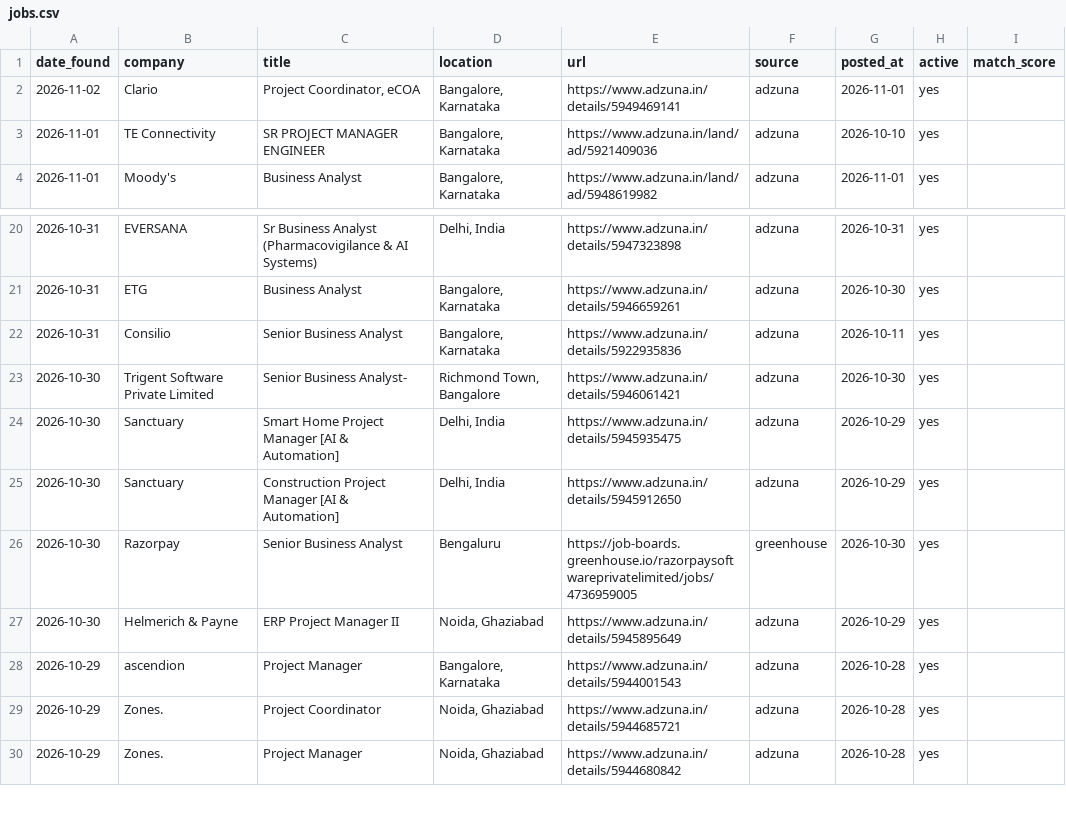
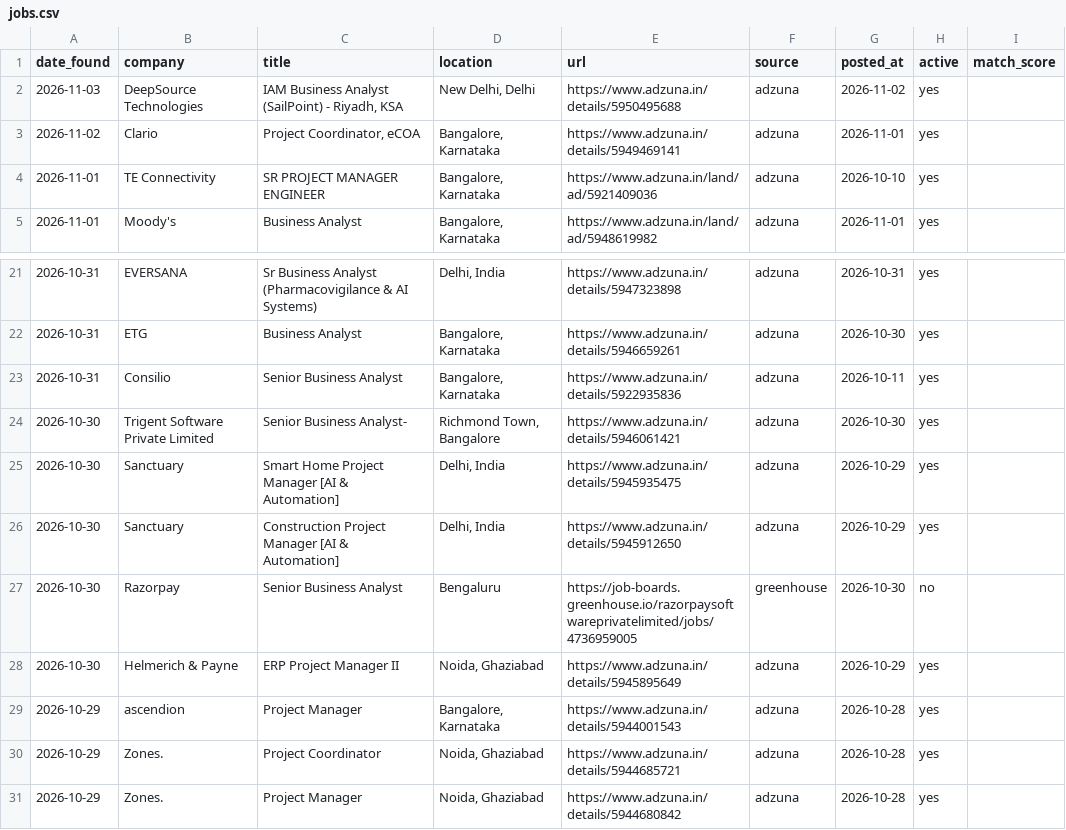
Before and after one commit to pratyushp21/job-scraper, a CSV file: data/jobs.csv, drawn as a sheet; only a part is shown, gaps mark what is left out.

```diff
--- a/data/jobs.csv
+++ b/data/jobs.csv
@@ -1,2 +1,3 @@
 date_found,company,title,location,url,source,posted_at,active,match_score
+2026-11-03,DeepSource Technologies,"IAM Business Analyst (SailPoint) - Riyadh, KSA","New Delhi, Delhi",https://www.adzuna.in/details/5950495688,adzuna,2026-11-02,yes,
 2026-11-02,Clario,"Project Coordinator, eCOA","Bangalore, Karnataka",https://www.adzuna.in/details/5949469141,adzuna,2026-11-01,yes,
@@ -25,3 +26,3 @@ date_found,company,title,location,url,source,posted_at,active,match_score
 2026-10-30,Sanctuary,Construction Project Manager [AI & Automation],"Delhi, India",https://www.adzuna.in/details/5945912650,adzuna,2026-10-29,yes,
-2026-10-30,Razorpay,Senior Business Analyst,Bengaluru,https://job-boards.greenhouse.io/razorpaysoftwareprivatelimited/jobs/4736959005,greenhouse,2026-10-30,yes,
+2026-10-30,Razorpay,Senior Business Analyst,Bengaluru,https://job-boards.greenhouse.io/razorpaysoftwareprivatelimited/jobs/4736959005,greenhouse,2026-10-30,no,
 2026-10-30,Helmerich & Payne,ERP Project Manager II,"Noida, Ghaziabad",https://www.adzuna.in/details/5945895649,adzuna,2026-10-29,yes,
```
Also changed, not shown: 1 other file.
